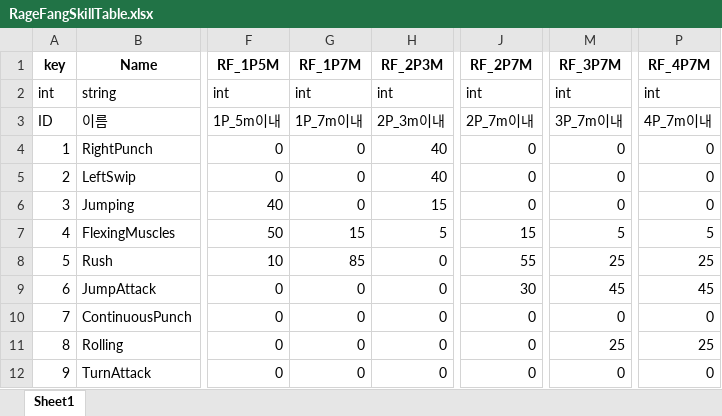
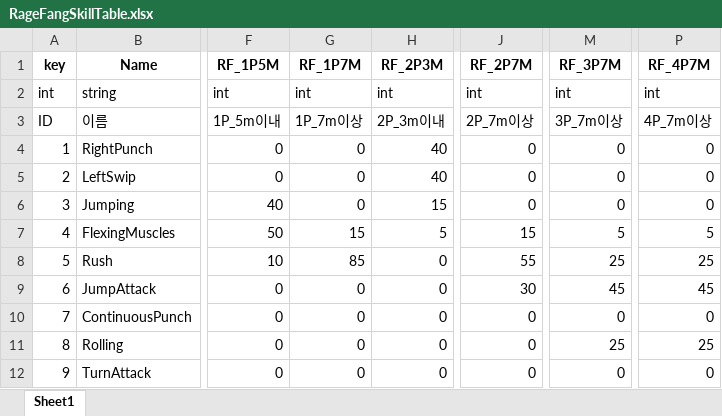
Before and after one commit to Anbak98/INFEST, an Excel workbook: INFEST_Project/Util/ExcelToJsonWizard.v1.0.6/excel_files/RageFangSkillTable.xlsx, sheet Sheet1, drawn as a sheet; only a part is shown, gaps mark what is left out; values as stored, in another font and other column widths than the file's, no borders; the diff names each change by its address in the sheet, - before the commit and + after, or states it on an @@ line.

```diff
--- a/INFEST_Project/Util/ExcelToJsonWizard.v1.0.6/excel_files/RageFangSkillTable.xlsx (sheet Sheet1)
+++ b/INFEST_Project/Util/ExcelToJsonWizard.v1.0.6/excel_files/RageFangSkillTable.xlsx (sheet Sheet1)
-G3 (RF_1P7M): 1P_7m이내
+G3 (RF_1P7M): 1P_7m이상
-J3 (RF_2P7M): 2P_7m이내
+J3 (RF_2P7M): 2P_7m이상
-M3 (RF_3P7M): 3P_7m이내
+M3 (RF_3P7M): 3P_7m이상
-P3 (RF_4P7M): 4P_7m이내
+P3 (RF_4P7M): 4P_7m이상
```
Also changed, not shown: INFEST_Project/Util/ExcelToJsonWizard.v1.0.6/excel_files/MonsterInfo.xlsx, 3 other files.
